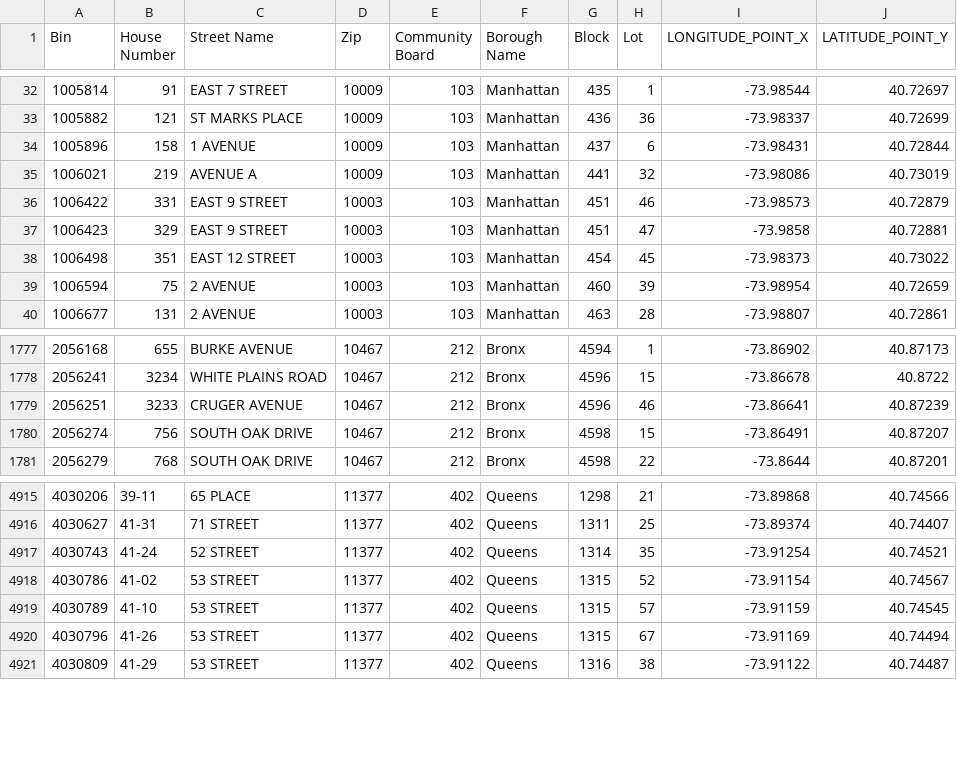
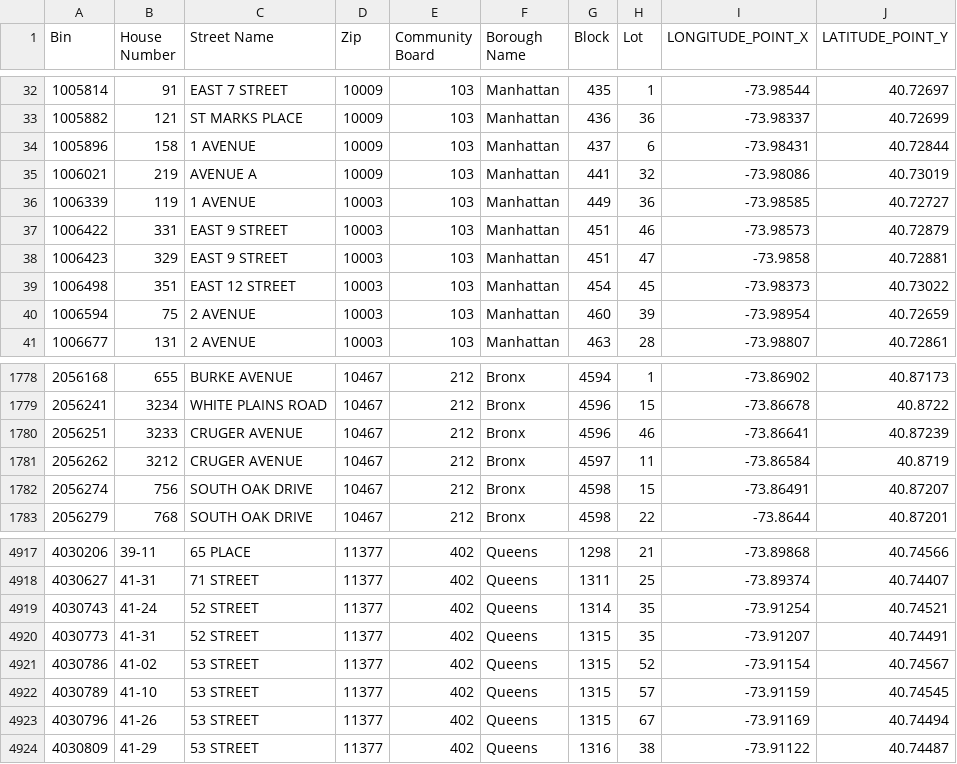
Before and after one commit to NYCDOB/LL104, a CSV file: data/LL104_properties.csv, drawn as a sheet; only a part is shown, gaps mark what is left out; the diff names each change by its address in the sheet, - before the commit and + after, or states it on an @@ line.

```diff
--- a/data/LL104_properties.csv
+++ b/data/LL104_properties.csv
+row 36: 1006339 | 119 | 1 AVENUE | 10003 | 103 | Manhattan | 449 | 36 | -73.98585 | 40.72727
+row 1781: 2056262 | 3212 | CRUGER AVENUE | 10467 | 212 | Bronx | 4597 | 11 | -73.86584 | 40.8719
+row 4920: 4030773 | 41-31 | 52 STREET | 11377 | 402 | Queens | 1315 | 35 | -73.91207 | 40.74491
```
Also changed, not shown: 1 other file.
